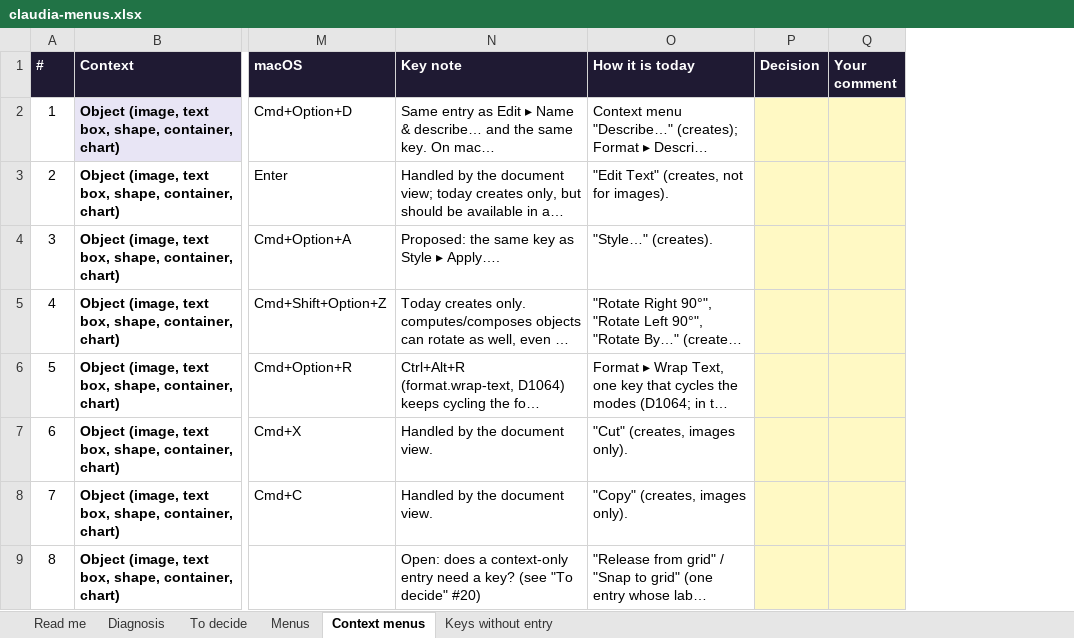
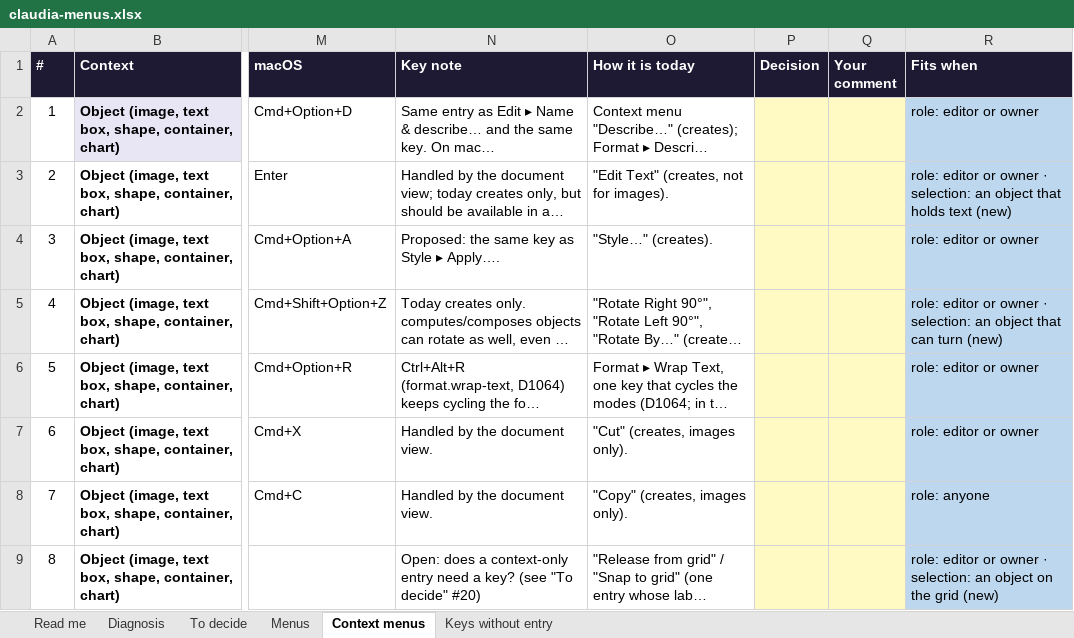
Before and after one commit to claudiaoffice/claudia, an Excel workbook: claudiaoffice-log/notes/claudia-menus.xlsx, sheet Context menus, drawn as a sheet; only a part is shown, gaps mark what is left out; long unchanged cells end in …; values as stored, in another font and other column widths than the file's, no borders; conditional formats not drawn; the diff names each change by its address in the sheet, - before the commit and + after, or states it on an @@ line.

```diff
--- a/claudiaoffice-log/notes/claudia-menus.xlsx (sheet Context menus)
+++ b/claudiaoffice-log/notes/claudia-menus.xlsx (sheet Context menus)
+column R (Fits when), rows 2-9: role: editor or owner | role: editor or owner · selection: an object that holds text (new) | role: editor or owner | role: editor or owner · selection: an object that can turn (new) | role: editor or owner | role: editor or owner | role: anyone | role: editor or owner · selection: an object on the grid (new)
```
Also changed, not shown: sheet Menus, sheet Read me, 3 other files.
